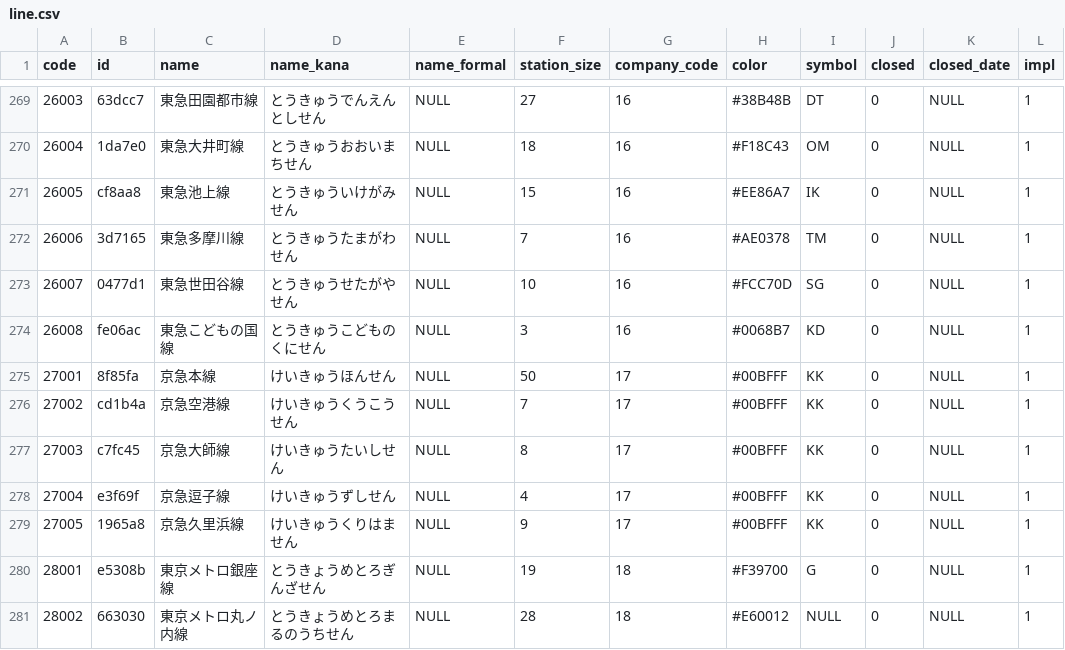
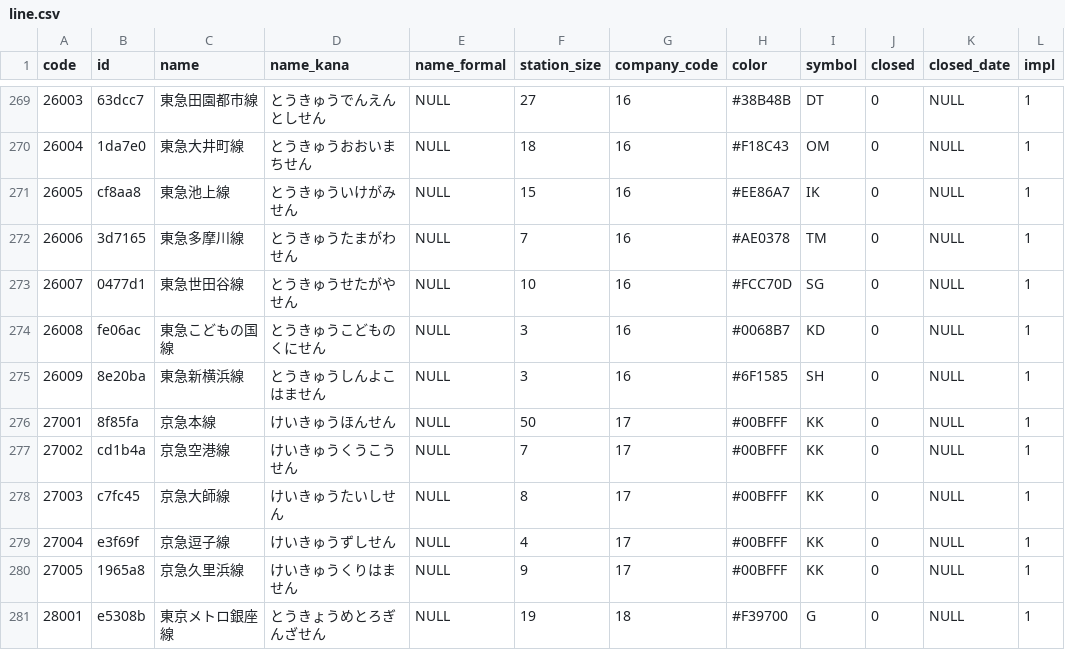
Before and after one commit to Seo-4d696b75/station_database, a CSV file: src/line.csv, drawn as a sheet; only a part is shown, gaps mark what is left out; the shorter side is filled out with more unchanged rows; the diff names each change by its address in the sheet, - before the commit and + after, or states it on an @@ line.

Commit message:
add: 東急新横浜線
路線カラーは公式HP・プレスリリース(pdf)よりカラーコードをサンプリング

```diff
--- a/src/line.csv
+++ b/src/line.csv
+row 275: 26009 | 8e20ba | 東急新横浜線 | とうきゅうしんよこはません | NULL | 3 | 16 | #6F1585 | SH | 0 | NULL | 1
```
Also changed, not shown: 1 other file.
